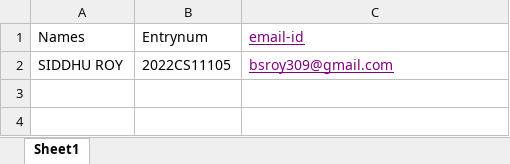
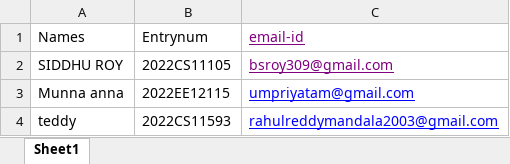
Before and after one commit to Bsroy2005/Ugdifoodweb, an Excel workbook: sheet.xlsx, sheet Sheet1, drawn as a sheet; values as stored, in another font and other column widths than the file's, no borders; the diff names each change by its address in the sheet, - before the commit and + after, or states it on an @@ line.

```diff
--- a/sheet.xlsx (sheet Sheet1)
+++ b/sheet.xlsx (sheet Sheet1)
+row 3: Munna anna | 2022EE12115 | umpriyatam@gmail.com
+row 4: teddy | 2022CS11593 | rahulreddymandala2003@gmail.com
```
Also changed, not shown: 10 other files.
